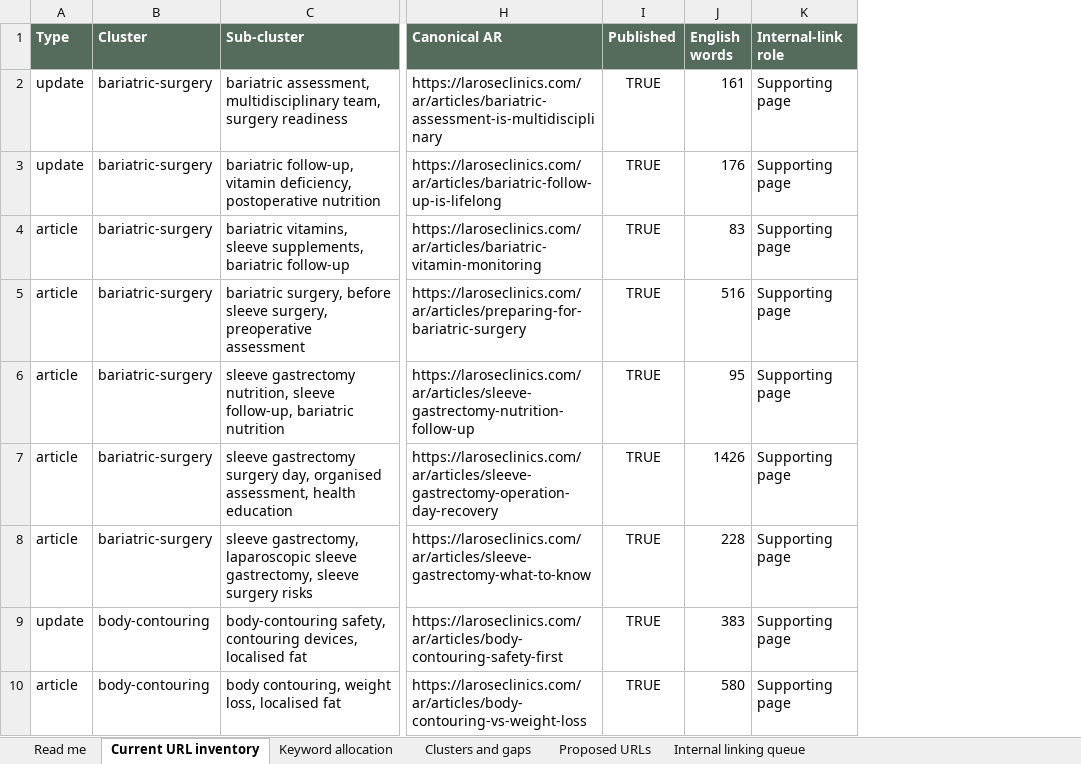
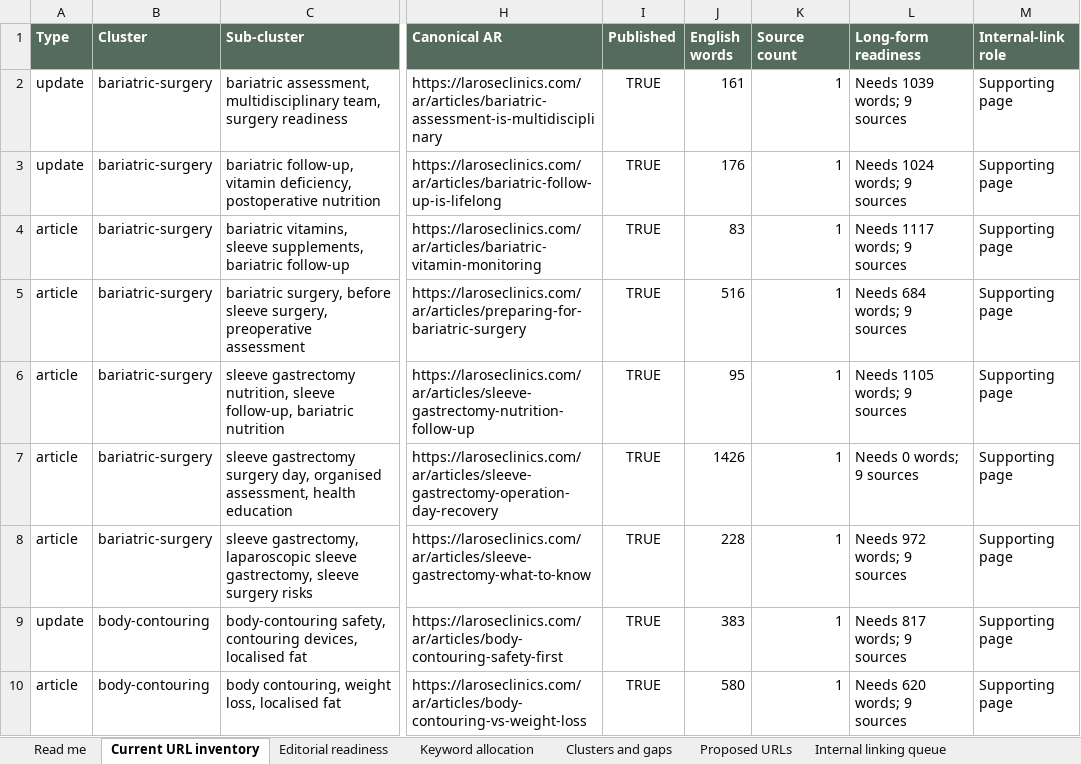
Before and after one commit to larosewellnesshub0-a11y/larose-site, an Excel workbook: _project/SEO-CONTENT-CLUSTER-PLAN-2026-09-14.xlsx, sheet Current URL inventory, drawn as a sheet; only a part is shown, gaps mark what is left out; values as stored, in another font and other column widths than the file's, no borders; the diff names each change by its address in the sheet, - before the commit and + after, or states it on an @@ line.

```diff
--- a/_project/SEO-CONTENT-CLUSTER-PLAN-2026-09-14.xlsx (sheet Current URL inventory)
+++ b/_project/SEO-CONTENT-CLUSTER-PLAN-2026-09-14.xlsx (sheet Current URL inventory)
+sheet tab: Editorial readiness
+column K (Source count), rows 2-10: all 1
+column L (Long-form readiness), rows 2-10: Needs 1039 words; 9 sources | Needs 1024 words; 9 sources | Needs 1117 words; 9 sources | Needs 684 words; 9 sources | Needs 1105 words; 9 sources | Needs 0 words; 9 sources | Needs 972 words; 9 sources | Needs 817 words; 9 sources | Needs 620 words; 9 sources
```
Also changed, not shown: 1 other file.
